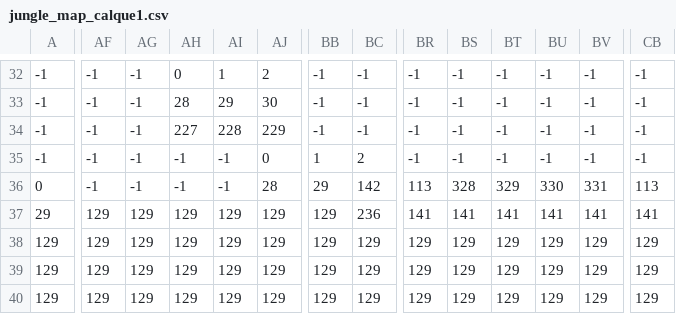
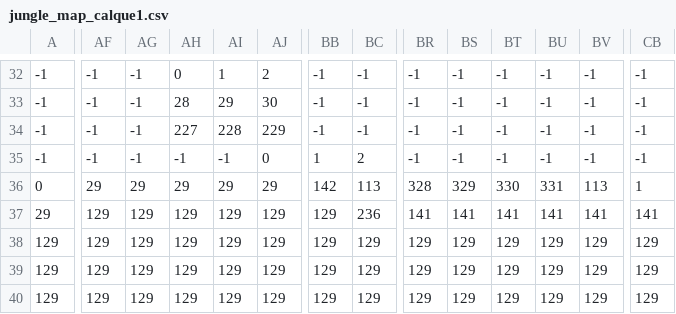
Before and after one commit to Zekimertincc/SAE-DOO, a CSV file: src/main/resources/universite_paris8/iut/dagnetti/junglequest/cartes/jungle_map_calque1.csv, drawn as a sheet; only a part is shown, gaps mark what is left out; the diff covers the shown part only; the diff names each change by its address in the sheet, - before the commit and + after, or states it on an @@ line.

Commit message:
le trou dans la map

```diff
--- a/src/main/resources/universite_paris8/iut/dagnetti/junglequest/cartes/jungle_map_calque1.csv
+++ b/src/main/resources/universite_paris8/iut/dagnetti/junglequest/cartes/jungle_map_calque1.csv
-AF36: -1
+AF36: 29
-AG36: -1
+AG36: 29
-AH36: -1
+AH36: 29
-AI36: -1
+AI36: 29
-AJ36: 28
+AJ36: 29
-BB36: 29
+BB36: 142
-BC36: 142
+BC36: 113
-BR36: 113
+BR36: 328
-BS36: 328
+BS36: 329
-BT36: 329
+BT36: 330
-BU36: 330
+BU36: 331
-BV36: 331
+BV36: 113
-CB36: 113
+CB36: 1
```
Also changed, not shown: 2 edited cells elsewhere in this file.
